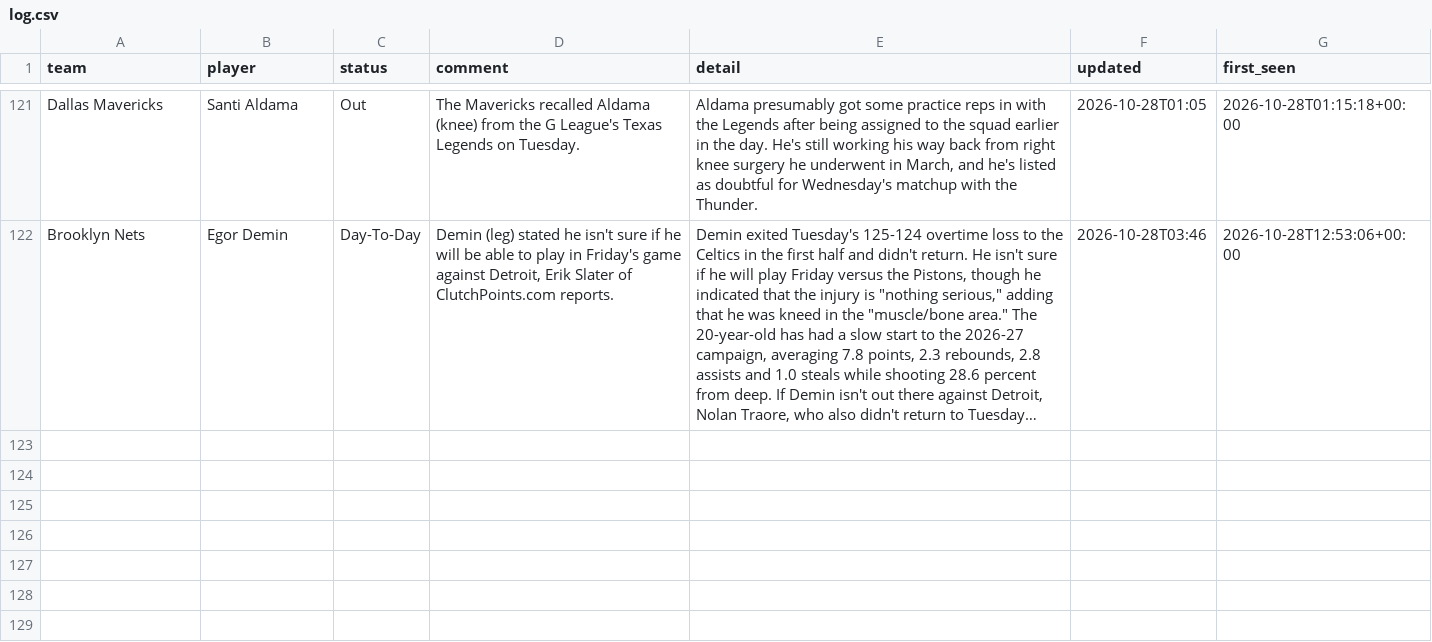
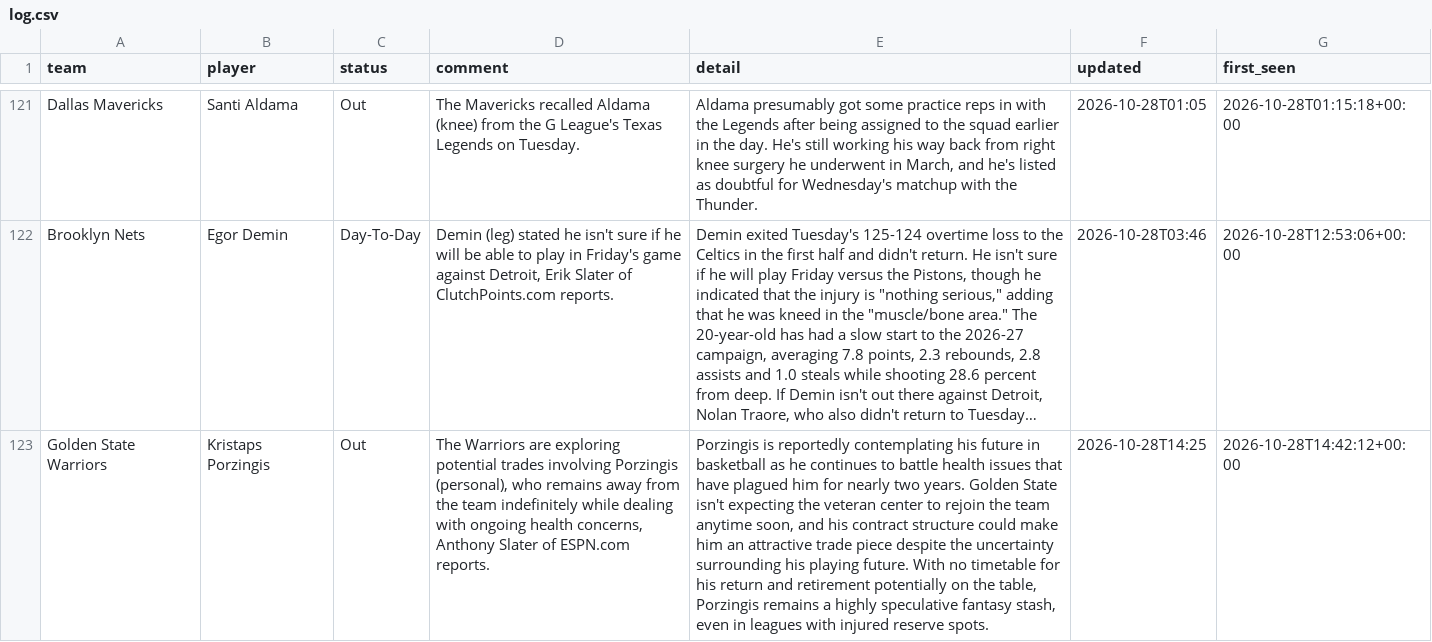
Before and after one commit to barrca12-rgb/NBA, a CSV file: injuries/log.csv, drawn as a sheet; only a part is shown, gaps mark what is left out; long unchanged cells end in …; the diff names each change by its address in the sheet, - before the commit and + after, or states it on an @@ line.

```diff
--- a/injuries/log.csv
+++ b/injuries/log.csv
+row 123: Golden State Warriors | Kristaps Porzingis | Out | The Warriors are exploring potential trades involving Porzingis (personal), who remains away from the team indefinitely while dealing with ongoing health concerns, Anthony Slater of ESPN.com reports. | Porzingis is reportedly contemplating his future in basketball as he continues to battle health issues that have plagued him for nearly two years. Golden State isn't expecting the veteran center to rejoin the team anytime soon, and his contract structure could make him an attractive trade piece despite the uncertainty surrounding his playing future. With no timetable for his return and retirement potentially on the table, Porzingis remains a highly speculative fantasy stash, even in leagues with injured reserve spots. | 2026-10-28T14:25 | 2026-10-28T14:42:12+00:00
```
Also changed, not shown: bets/plays.csv, injuries/latest.csv, 10 other files.
